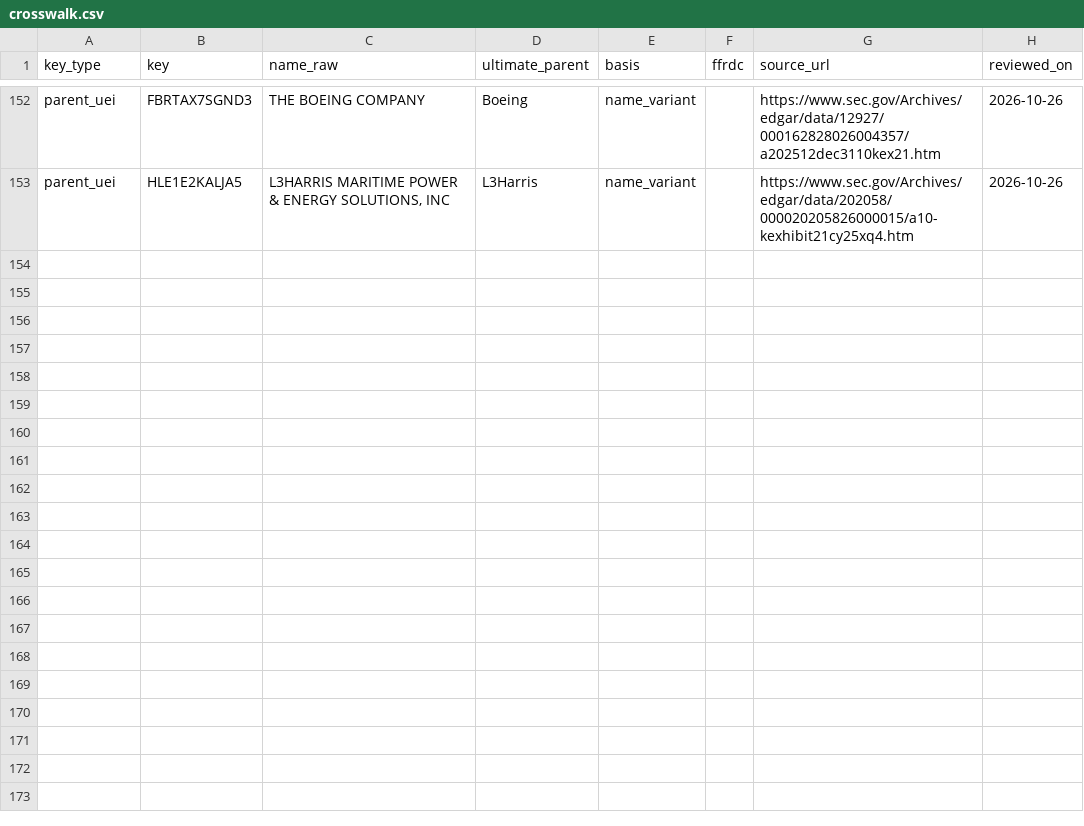
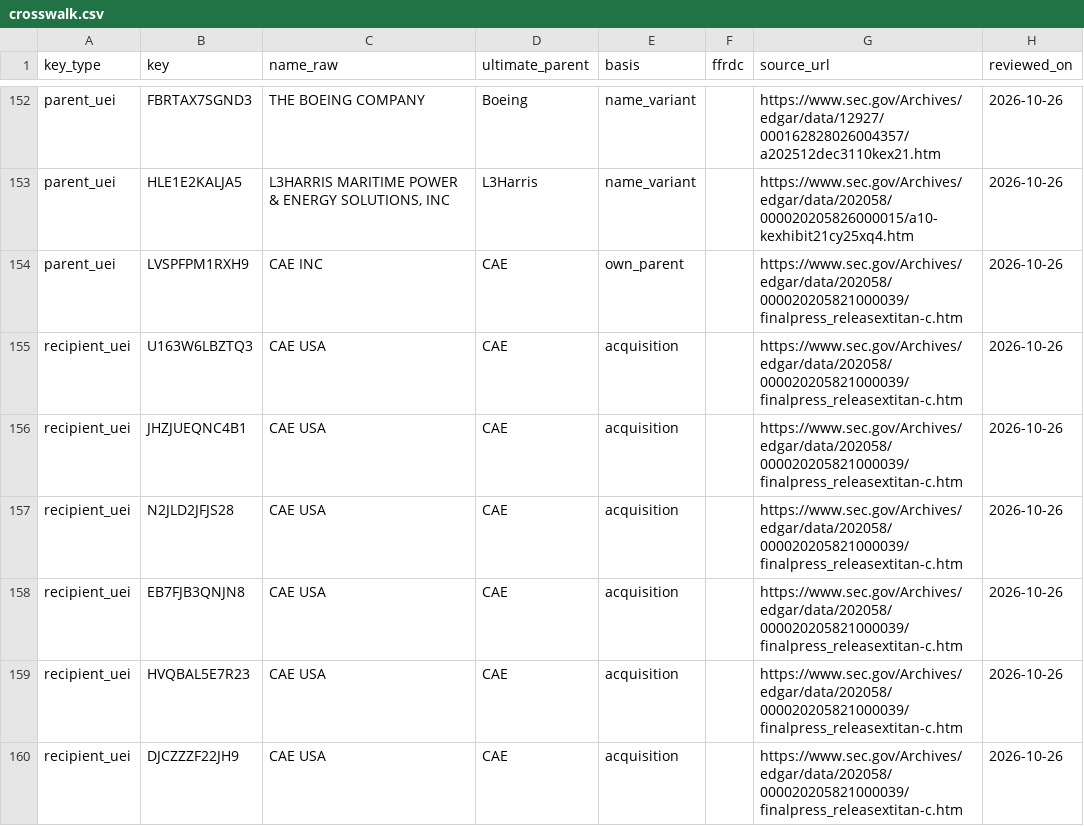
Before and after one commit to tarang-tj/aero-supplier-spend, a CSV file: data/crosswalk.csv, drawn as a sheet; only a part is shown, gaps mark what is left out.

Commit message:
fix: one parent per supplier UEI, verified loads, clearer memo
- Resolve each supplier UEI to a single parent (latest reviewed mapping), so a
  supplier whose reported parent changes no longer splits across companies
  (87 suppliers affected); add CAE rows for the 2021 L3Harris training sale
- Download to .part and load only manifest-verified zips (sha256 checked);
  record failed slices; poll deadline; argument check
- Memo: plainer wording per a buyer's blind read, numbers regenerated, audit
  now covers the README and checks the memo is one page

```diff
--- a/data/crosswalk.csv
+++ b/data/crosswalk.csv
@@ -153 +153,8 @@ parent_uei,FBRTAX7SGND3,THE BOEING COMPANY,Boeing,name_variant,,https://www.sec.
 parent_uei,HLE1E2KALJA5,"L3HARRIS MARITIME POWER & ENERGY SOLUTIONS, INC",L3Harris,name_variant,,https://www.sec.gov/Archives/edgar/data/202058/000020205826000015/a10-kexhibit21cy25xq4.htm,2026-10-26
+parent_uei,LVSPFPM1RXH9,CAE INC,CAE,own_parent,,https://www.sec.gov/Archives/edgar/data/202058/000020205821000039/finalpress_releasextitan-c.htm,2026-10-26
+recipient_uei,U163W6LBZTQ3,CAE USA,CAE,acquisition,,https://www.sec.gov/Archives/edgar/data/202058/000020205821000039/finalpress_releasextitan-c.htm,2026-10-26
+recipient_uei,JHZJUEQNC4B1,CAE USA,CAE,acquisition,,https://www.sec.gov/Archives/edgar/data/202058/000020205821000039/finalpress_releasextitan-c.htm,2026-10-26
+recipient_uei,N2JLD2JFJS28,CAE USA,CAE,acquisition,,https://www.sec.gov/Archives/edgar/data/202058/000020205821000039/finalpress_releasextitan-c.htm,2026-10-26
+recipient_uei,EB7FJB3QNJN8,CAE USA,CAE,acquisition,,https://www.sec.gov/Archives/edgar/data/202058/000020205821000039/finalpress_releasextitan-c.htm,2026-10-26
+recipient_uei,HVQBAL5E7R23,CAE USA,CAE,acquisition,,https://www.sec.gov/Archives/edgar/data/202058/000020205821000039/finalpress_releasextitan-c.htm,2026-10-26
+recipient_uei,DJCZZZF22JH9,CAE USA,CAE,acquisition,,https://www.sec.gov/Archives/edgar/data/202058/000020205821000039/finalpress_releasextitan-c.htm,2026-10-26
```
Also changed, not shown: data/out/concentration.csv, data/out/concentration_variants.csv, 26 other files.
